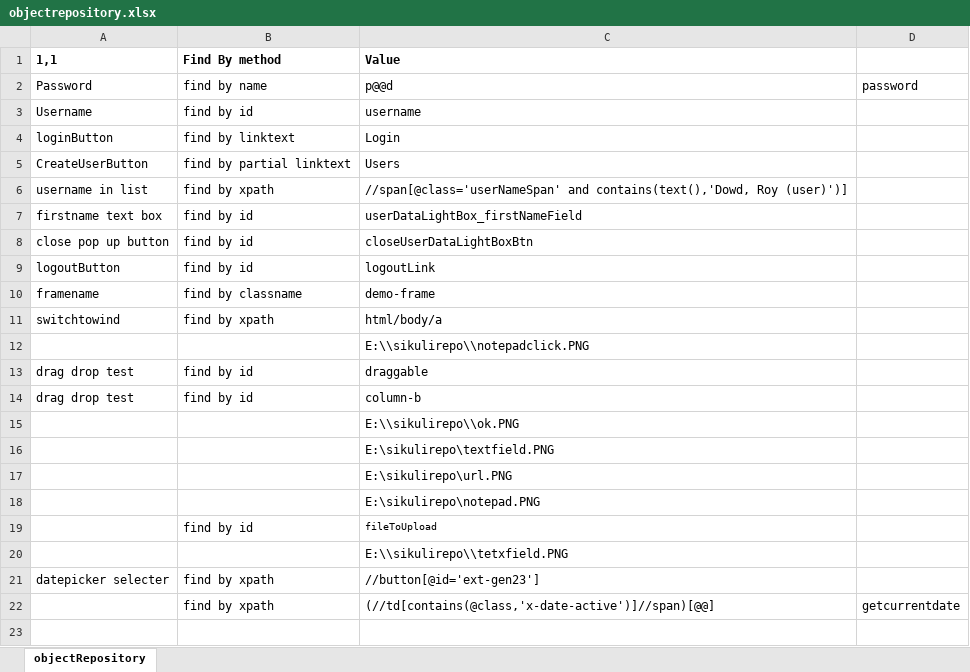
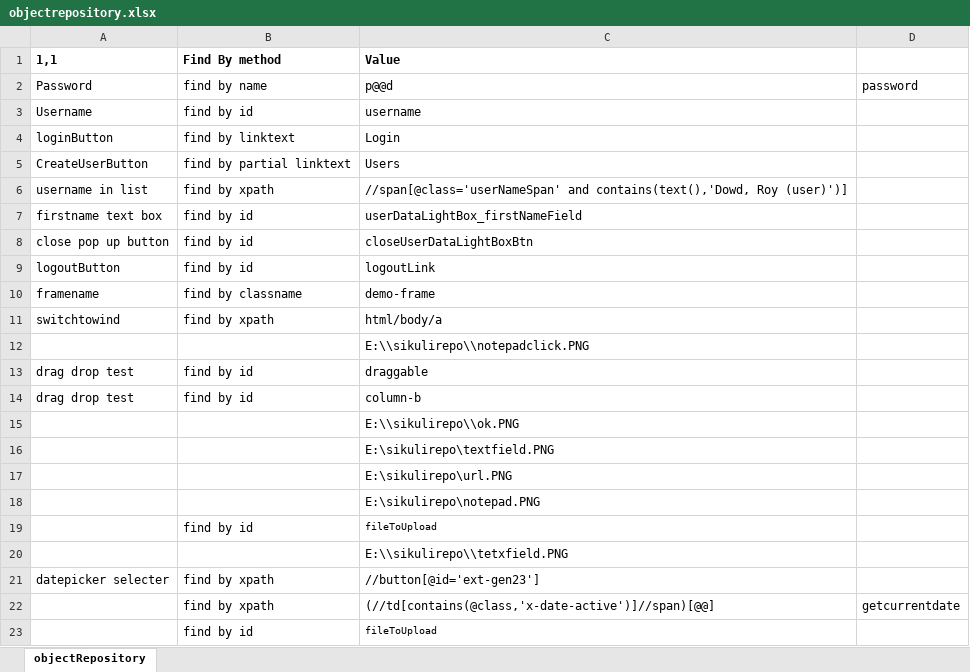
Before and after one commit to saiparth/hybrid-mvn, an Excel workbook: mavenHybrid/webdriver/objectrepository.xlsx, sheet objectRepository, drawn as a sheet; values as stored, in another font and other column widths than the file's, no borders; the diff names each change by its address in the sheet, - before the commit and + after, or states it on an @@ line.

```diff
--- a/mavenHybrid/webdriver/objectrepository.xlsx (sheet objectRepository)
+++ b/mavenHybrid/webdriver/objectrepository.xlsx (sheet objectRepository)
+row 23:  | find by id | fileToUpload
```
Also changed, not shown: mavenHybrid/webdriver/excelLib.xlsx, stable2/excelLib.xlsx, 13 other files.
